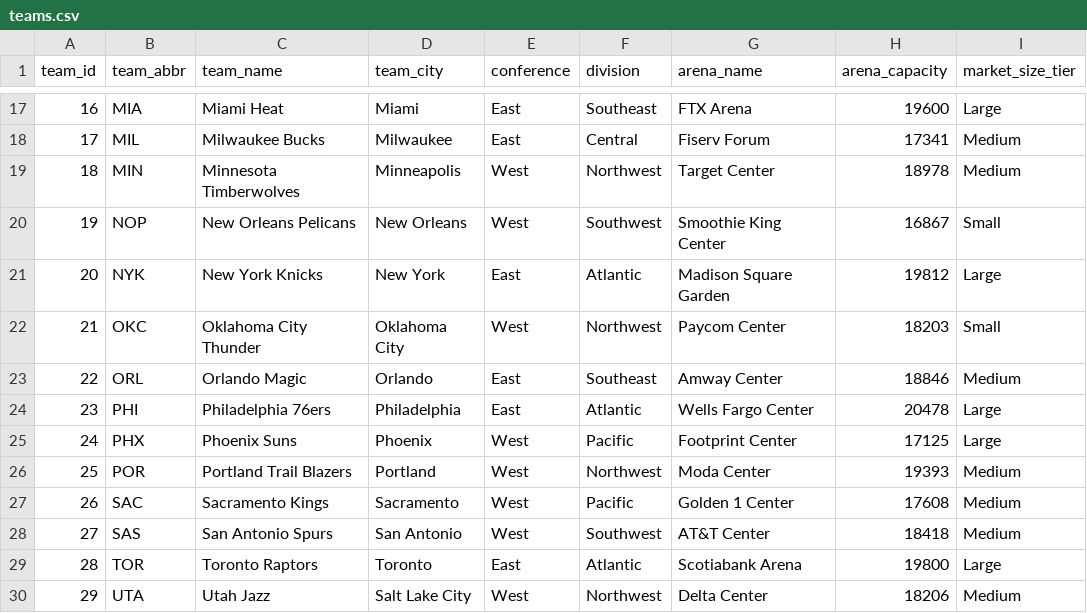
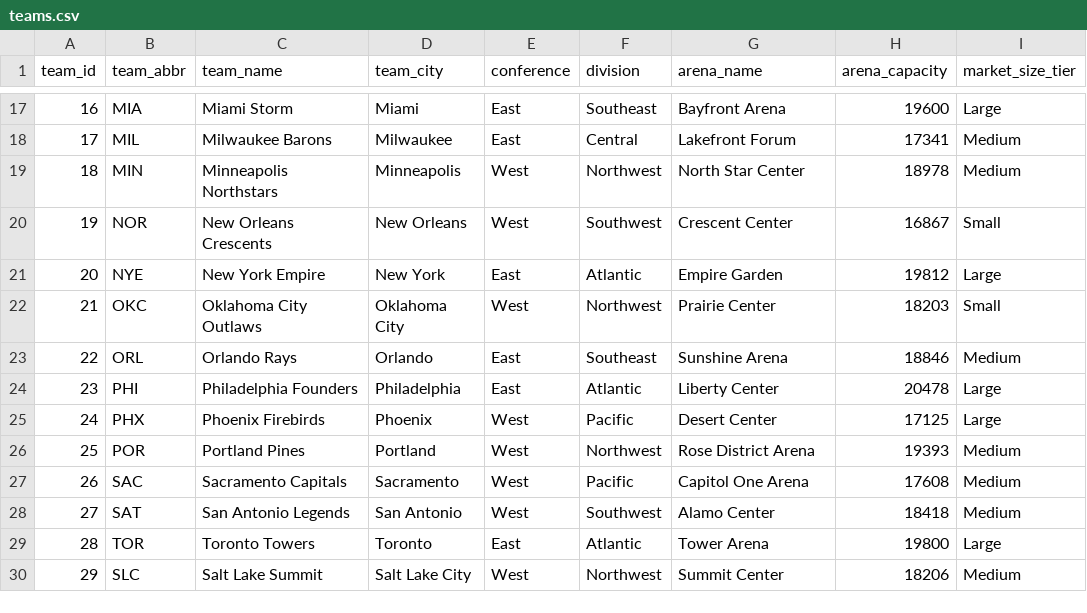
Before and after one commit to vinay23is/game-day-revenue-intelligence-platform, a CSV file: data/simulated/teams.csv, drawn as a sheet; only a part is shown, gaps mark what is left out; the diff covers the shown part only; the diff names each change by its address in the sheet, - before the commit and + after, or states it on an @@ line.

Commit message:
Audit fixes: fictional teams, leakage removal, k=6 segmentation, expanded reports
- Replace 30 real NBA franchises with fictional teams (Cleveland Comets,
  San Francisco Waves, New York Empire, etc.) — no official league affiliation
- Remove revenue model target leakage: drop actual_attendance, capacity_pct,
  total_tickets_sold, avg_ticket_price_all from inputs; add rolling revenue,
  planned base price, promotion cost, sponsor value as pre-game features;
  revenue R² drops from 0.99 (leaked) to 0.78 (honest pre-game forecast)
- Fan segmentation: force k=6 for business interpretability with encoded
  distance/loyalty features and deterministic optimal label assignment;
  all 6 required segments produced (High-Value Loyalists, Premium Experience
  Buyers, Promo-Sensitive Fans, Family Night Buyers, Merchandise-Heavy Fans,
  Casual Low-Frequency Fans)
- Expand model_metrics.md with purpose, features, leakage prevention note,
  business interpretation, limitations per model
- Expand business_insights.md to stakeholder memo format with all 9 sections
- Update README: fictional team note, anti-leakage description, corrected
  resume bullets
- Update tests: replace REVENUE_FEATURES with REVENUE_PREGAME_FEATURES,
  add test_revenue_no_leakage_columns to assert forbidden columns absent;
  58/58 tests pass

```diff
--- a/data/simulated/teams.csv
+++ b/data/simulated/teams.csv
-C17 (team_name): Miami Heat
+C17 (team_name): Miami Storm
-G17 (arena_name): FTX Arena
+G17 (arena_name): Bayfront Arena
-C18 (team_name): Milwaukee Bucks
+C18 (team_name): Milwaukee Barons
-G18 (arena_name): Fiserv Forum
+G18 (arena_name): Lakefront Forum
-C19 (team_name): Minnesota Timberwolves
+C19 (team_name): Minneapolis Northstars
-G19 (arena_name): Target Center
+G19 (arena_name): North Star Center
-B20 (team_abbr): NOP
+B20 (team_abbr): NOR
-C20 (team_name): New Orleans Pelicans
+C20 (team_name): New Orleans Crescents
-G20 (arena_name): Smoothie King Center
+G20 (arena_name): Crescent Center
-B21 (team_abbr): NYK
+B21 (team_abbr): NYE
-C21 (team_name): New York Knicks
+C21 (team_name): New York Empire
-G21 (arena_name): Madison Square Garden
+G21 (arena_name): Empire Garden
-C22 (team_name): Oklahoma City Thunder
+C22 (team_name): Oklahoma City Outlaws
-G22 (arena_name): Paycom Center
+G22 (arena_name): Prairie Center
-C23 (team_name): Orlando Magic
+C23 (team_name): Orlando Rays
-G23 (arena_name): Amway Center
+G23 (arena_name): Sunshine Arena
-C24 (team_name): Philadelphia 76ers
+C24 (team_name): Philadelphia Founders
-G24 (arena_name): Wells Fargo Center
+G24 (arena_name): Liberty Center
-C25 (team_name): Phoenix Suns
+C25 (team_name): Phoenix Firebirds
-G25 (arena_name): Footprint Center
+G25 (arena_name): Desert Center
-C26 (team_name): Portland Trail Blazers
+C26 (team_name): Portland Pines
-G26 (arena_name): Moda Center
+G26 (arena_name): Rose District Arena
-C27 (team_name): Sacramento Kings
+C27 (team_name): Sacramento Capitals
-G27 (arena_name): Golden 1 Center
+G27 (arena_name): Capitol One Arena
-B28 (team_abbr): SAS
+B28 (team_abbr): SAT
-C28 (team_name): San Antonio Spurs
+C28 (team_name): San Antonio Legends
-G28 (arena_name): AT&T Center
+G28 (arena_name): Alamo Center
-C29 (team_name): Toronto Raptors
+C29 (team_name): Toronto Towers
-G29 (arena_name): Scotiabank Arena
+G29 (arena_name): Tower Arena
-B30 (team_abbr): UTA
+B30 (team_abbr): SLC
-C30 (team_name): Utah Jazz
+C30 (team_name): Salt Lake Summit
-G30 (arena_name): Delta Center
+G30 (arena_name): Summit Center
```
Also changed, not shown: 35 edited cells elsewhere in this file, 30 other files.
